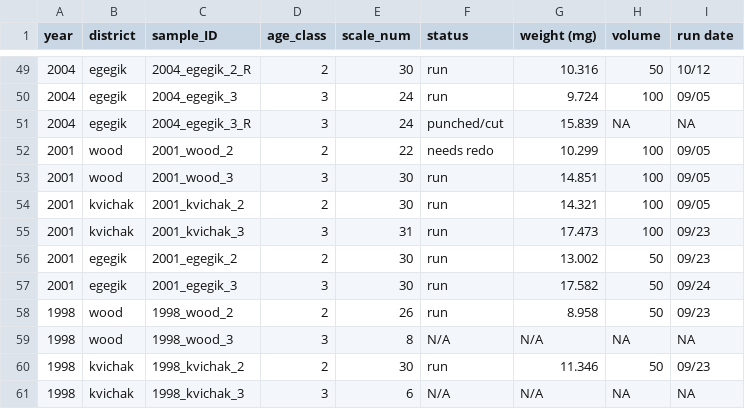
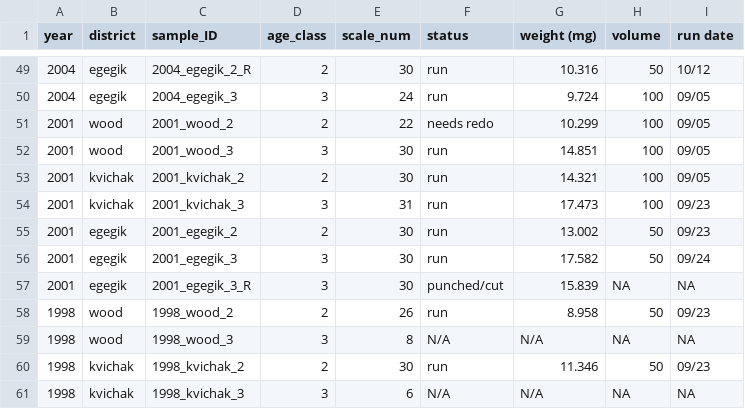
Before and after one commit to n-grace-henry/MS-Thesis, a CSV file: samples/main.csv, drawn as a sheet; only a part is shown, gaps mark what is left out.

Commit message:
Update main.csv

```diff
--- a/samples/main.csv
+++ b/samples/main.csv
@@ -50,3 +50,2 @@ year, district, sample_ID, age_class, scale_num, status, weight (mg), volume, ru
 2004, egegik, 2004_egegik_3, 3, 24, run, 9.724, 100, 09/05
-2004, egegik, 2004_egegik_3_R, 3, 24, punched/cut, 15.839, NA, NA
 2001, wood, 2001_wood_2, 2, 22, needs redo, 10.299, 100, 09/05
@@ -57,2 +56,3 @@ year, district, sample_ID, age_class, scale_num, status, weight (mg), volume, ru
 2001, egegik, 2001_egegik_3, 3, 30, run, 17.582, 50, 09/24
+2001, egegik, 2001_egegik_3_R, 3, 30, punched/cut, 15.839, NA, NA
 1998, wood, 1998_wood_2, 2, 26, run, 8.958, 50, 09/23
```
